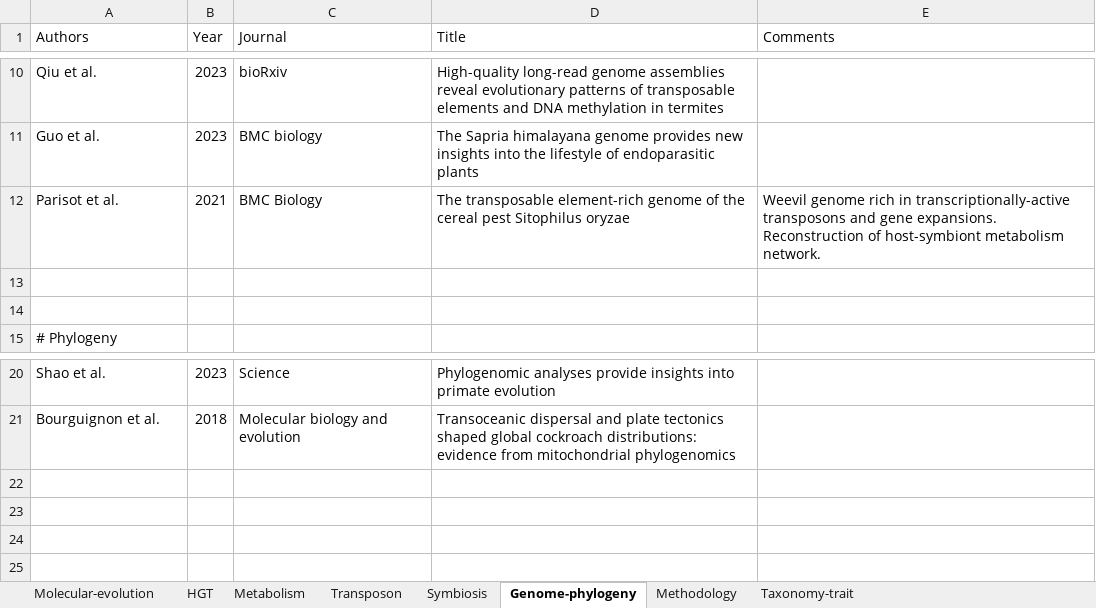
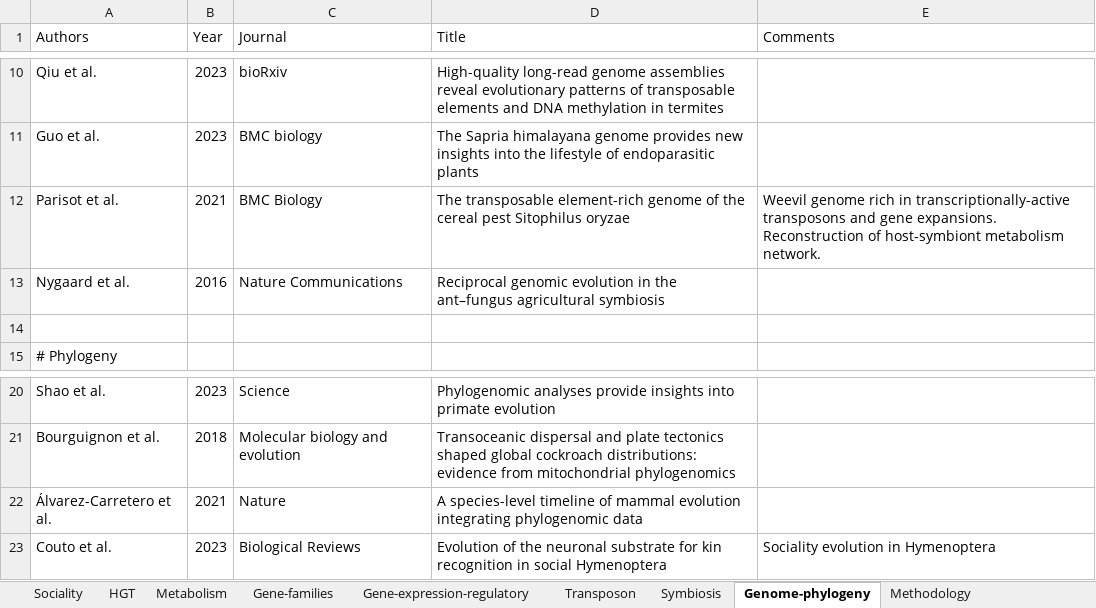
Before and after one commit to CongLiu37/Notes, an Excel workbook: papers.xlsx, sheet Genome-phylogeny, drawn as a sheet; only a part is shown, gaps mark what is left out; values as stored, in another font and other column widths than the file's, no borders; the diff names each change by its address in the sheet, - before the commit and + after, or states it on an @@ line.

```diff
--- a/papers.xlsx (sheet Genome-phylogeny)
+++ b/papers.xlsx (sheet Genome-phylogeny)
+sheet tab: Sociality
+sheet tab: Gene-families
+sheet tab: Gene-expression-regulatory
-row 13: (empty)
+row 13: Nygaard et al. | 2016 | Nature Communications | Reciprocal genomic evolution in the ant–fungus agricultural symbiosis
+row 22: Álvarez-Carretero et al. | 2021 | Nature | A species-level timeline of mammal evolution integrating phylogenomic data
+row 23: Couto et al. | 2023 | Biological Reviews | Evolution of the neuronal substrate for kin recognition in social Hymenoptera | Sociality evolution in Hymenoptera
```
Also changed, not shown: sheet Molecular-evolution, sheet Methodology, sheet Transposon, sheet Taxonomy-trait, sheet HGT, other sheet tabs, 28 other files.
